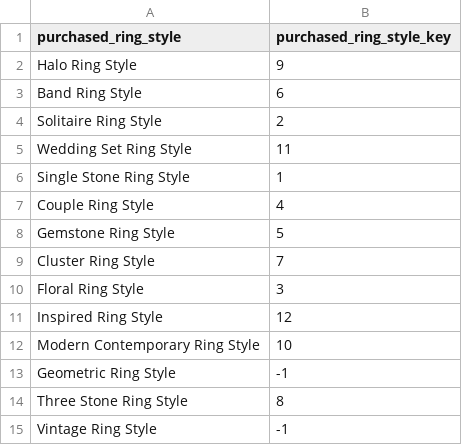
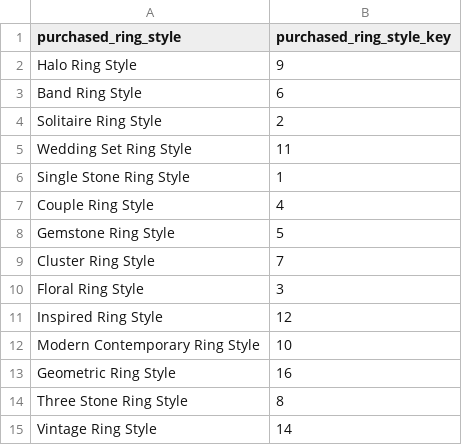
Before and after one commit to dhpl-evelopers/FYRS_PHYGITAL, a CSV file: model/training_ring_map.csv, drawn as a sheet.

```diff
--- a/model/training_ring_map.csv
+++ b/model/training_ring_map.csv
@@ -12,4 +12,4 @@ Inspired Ring Style,12
 Modern Contemporary Ring Style,10
-Geometric Ring Style,-1
+Geometric Ring Style,16
 Three Stone Ring Style,8
-Vintage Ring Style,-1
+Vintage Ring Style,14
```
Also changed, not shown: 1 other file.
